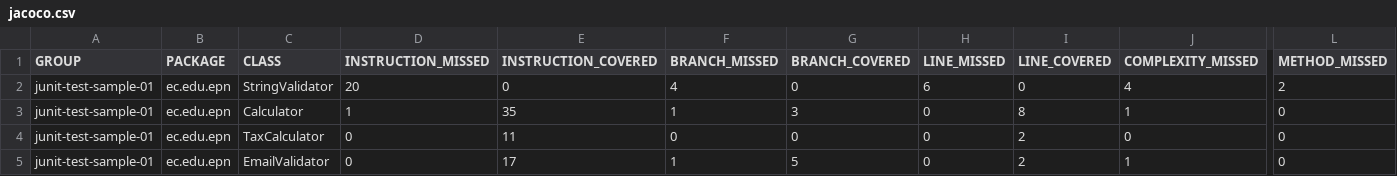
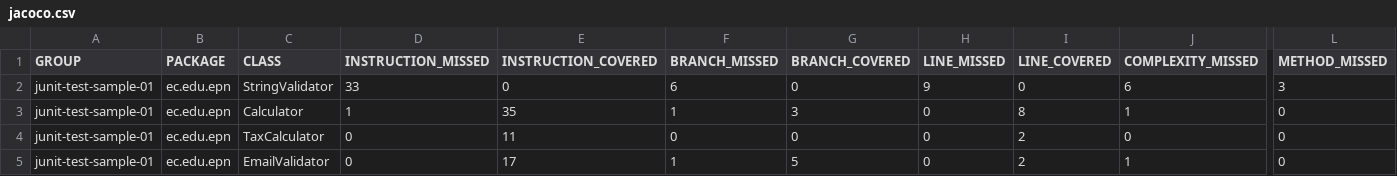
Before and after one commit to danielsamx/junit-ex1-blueprint, a CSV file: target/site/jacoco/jacoco.csv, drawn as a sheet; only a part is shown, gaps mark what is left out; the diff names each change by its address in the sheet, - before the commit and + after, or states it on an @@ line.

```diff
--- a/target/site/jacoco/jacoco.csv
+++ b/target/site/jacoco/jacoco.csv
-D2 (INSTRUCTION_MISSED): 20
+D2 (INSTRUCTION_MISSED): 33
-F2 (BRANCH_MISSED): 4
+F2 (BRANCH_MISSED): 6
-H2 (LINE_MISSED): 6
+H2 (LINE_MISSED): 9
-J2 (COMPLEXITY_MISSED): 4
+J2 (COMPLEXITY_MISSED): 6
-L2 (METHOD_MISSED): 2
+L2 (METHOD_MISSED): 3
```
Also changed, not shown: 19 other files.
